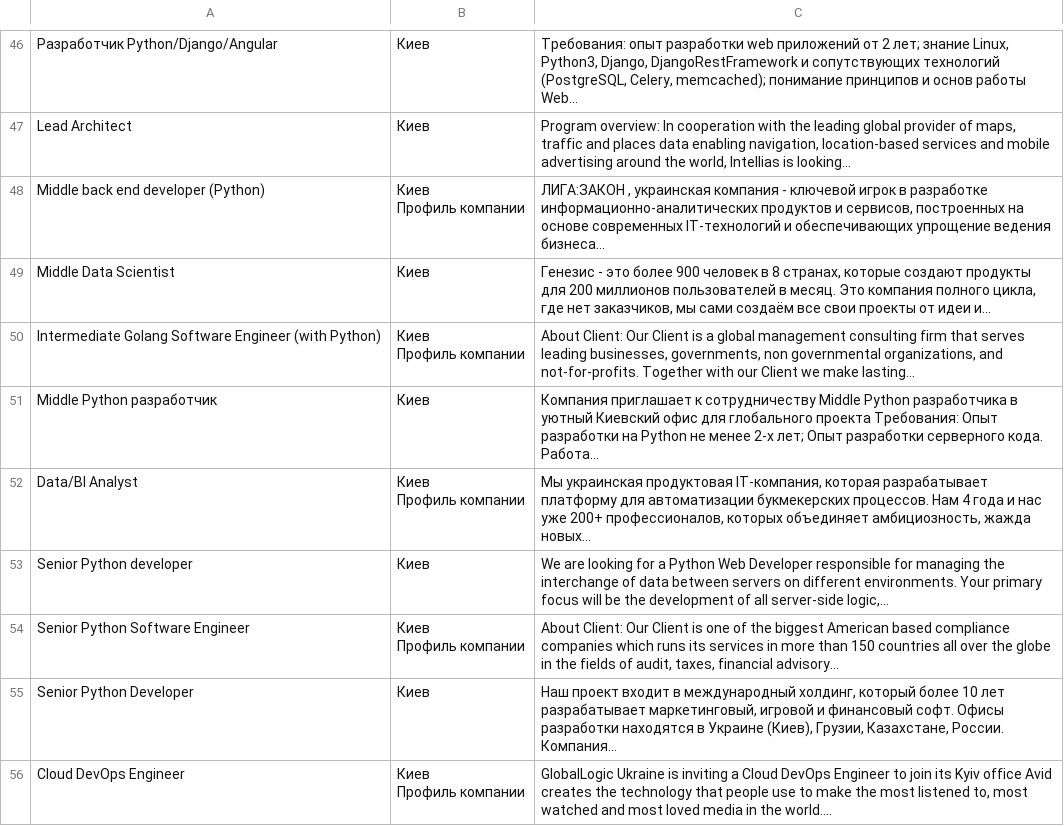
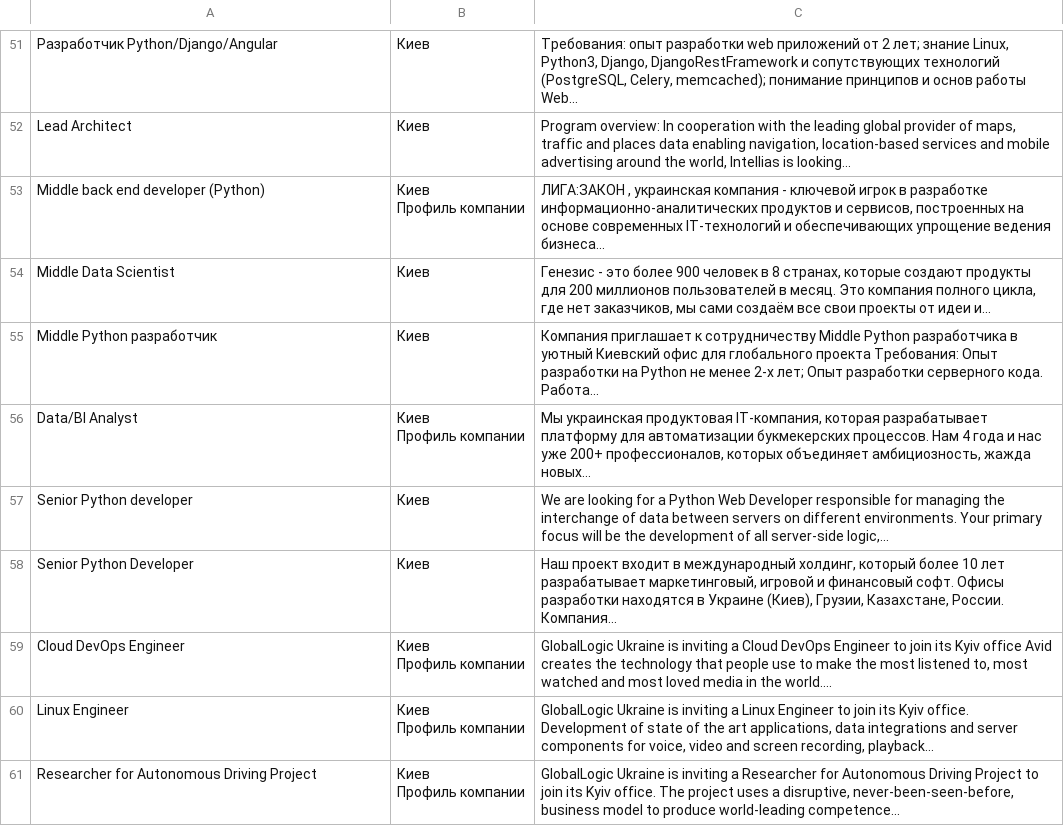
Before and after one commit to Vika030718/LayoutsForAnton, a CSV file: ParserForRabotaCom/rabota_data.csv, drawn as a sheet; only a part is shown, gaps mark what is left out; the shorter side is filled out with more unchanged rows; the diff covers the shown part only.

Commit message:
add parser for rabota.com

```diff
--- a/ParserForRabotaCom/rabota_data.csv
+++ b/ParserForRabotaCom/rabota_data.csv
@@ -66,4 +70,2 @@ Middle back end developer (Python),"Киев
 Middle Data Scientist,Киев,"Генезис - это более 900 человек в 8 странах, которые создают продукты для 200 миллионов пользователей в месяц. Это компания полного цикла, где нет заказчиков, мы сами создаём все свои проекты от идеи и..."
-Intermediate Golang Software Engineer (with Python),"Киев
-Профиль компании","About Client: Our Client is a global management consulting firm that serves leading businesses, governments, non governmental organizations, and not-for-profits. Together with our Client we make lasting..."
 Middle Python разработчик,Киев,Компания приглашает к сотрудничеству Middle Python разработчика в уютный Киевский офис для глобального проекта Требования: Опыт разработки на Python не менее 2-х лет; Опыт разработки серверного кода. Работа...
@@ -72,4 +74,2 @@ Data/BI Analyst,"Киев
 Senior Python developer,Киев,"We are looking for a Python Web Developer responsible for managing the interchange of data between servers on different environments. Your primary focus will be the development of all server-side logic,..."
-Senior Python Software Engineer,"Киев
-Профиль компании","About Client: Our Client is one of the biggest American based compliance companies which runs its services in more than 150 countries all over the globe in the fields of audit, taxes, financial advisory..."
 Senior Python Developer,Киев,"Наш проект входит в международный холдинг, который более 10 лет разрабатывает маркетинговый, игровой и финансовый софт. Офисы разработки находятся в Украине (Киев), Грузии, Казахстане, России. Компания..."
```
Also changed, not shown: 5 added rows, 3 removed rows and 7 moved rows elsewhere in this file, CalculatorV2.0/calculator_history.csv, 7 other files.
